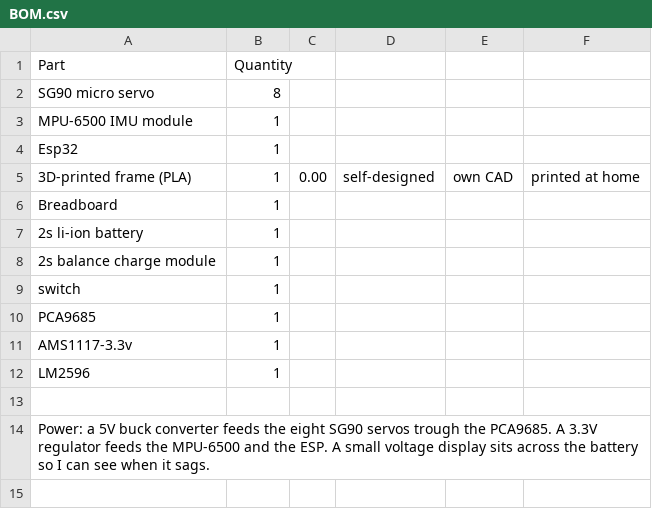
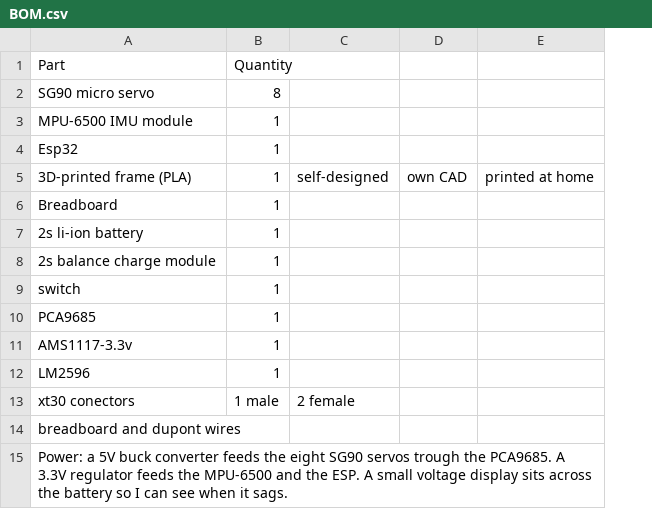
Before and after one commit to Farkas-Andrei/2dof-microservo-robot-dog, a CSV file: BOM.csv, drawn as a sheet; removed rows and columns are numbered as before the commit, all else as after; the diff names each change by its address in the sheet, - before the commit and + after, or states it on an @@ line.

Commit message:
Update BOM.csv

```diff
--- a/BOM.csv
+++ b/BOM.csv
-column C, row 5: 0.00
-row 13: (empty)
+row 13: xt30 conectors | 1 male | 2 female
+row 14: breadboard and dupont wires
```
